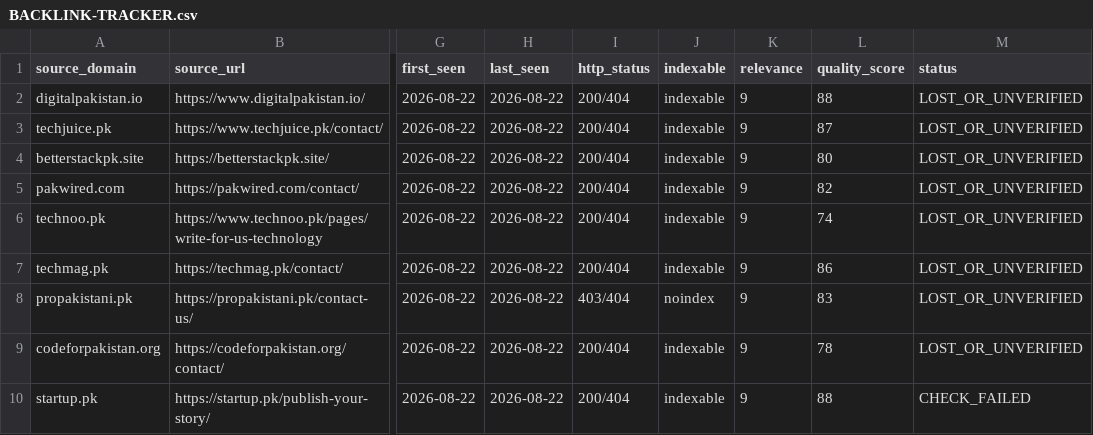
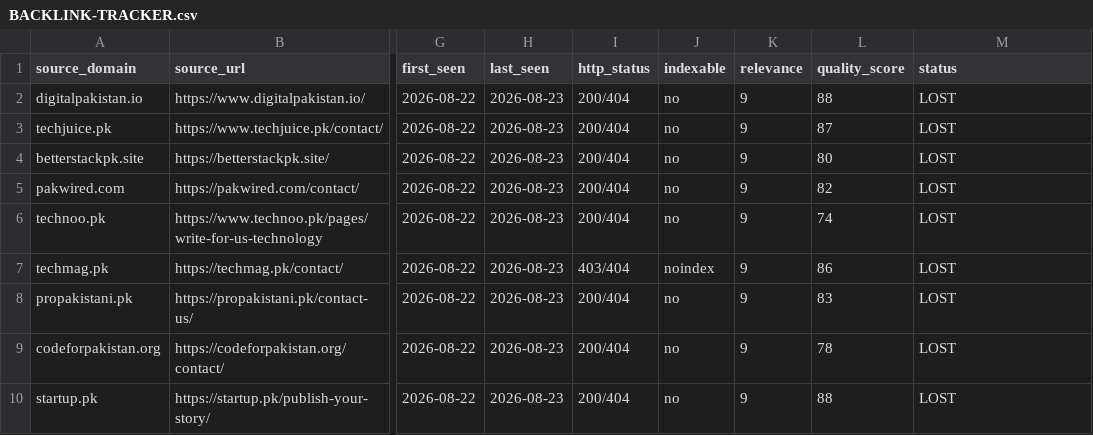
Before and after one commit to omiijutt120/ai-tools-pak, a CSV file: SEO/BACKLINK-TRACKER.csv, drawn as a sheet; only a part is shown, gaps mark what is left out; the diff names each change by its address in the sheet, - before the commit and + after, or states it on an @@ line.

Commit message:
Daily backlink pipeline: bounce check, verification, tracker update [2026-08-23]

```diff
--- a/SEO/BACKLINK-TRACKER.csv
+++ b/SEO/BACKLINK-TRACKER.csv
-H2:H10 (last_seen): 2026-08-22
+H2:H10 (last_seen): 2026-08-23
-J2:J6 (indexable): indexable
+J2:J6 (indexable): no
-M2:M9 (status): LOST_OR_UNVERIFIED
+M2:M9 (status): LOST
-I7 (http_status): 200/404
+I7 (http_status): 403/404
-J7 (indexable): indexable
+J7 (indexable): noindex
-I8 (http_status): 403/404
+I8 (http_status): 200/404
-J8 (indexable): noindex
+J8 (indexable): no
-J9:J10 (indexable): indexable
+J9:J10 (indexable): no
-M10 (status): CHECK_FAILED
+M10 (status): LOST
```
